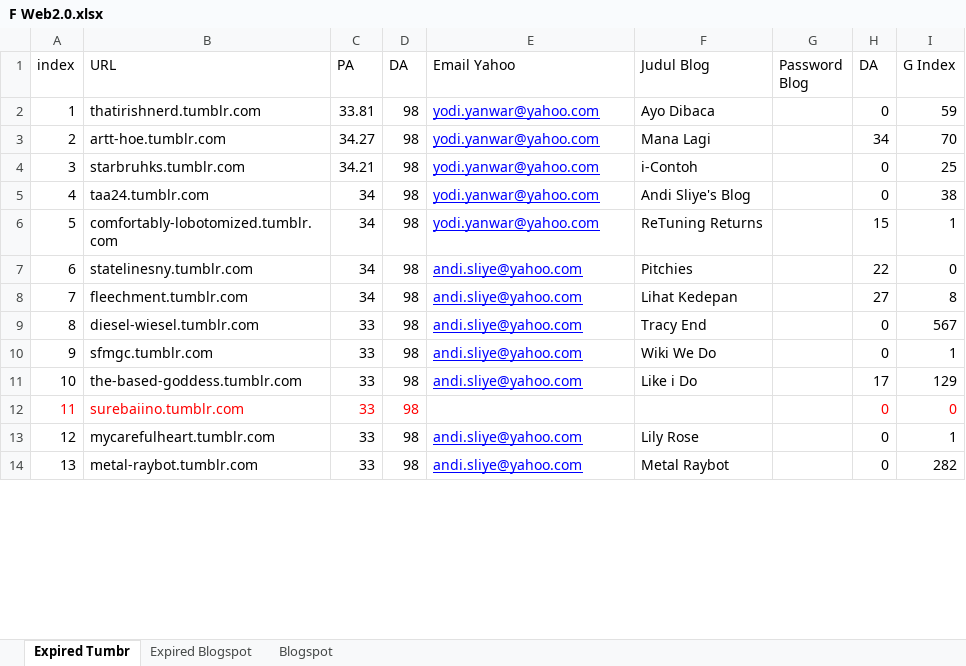
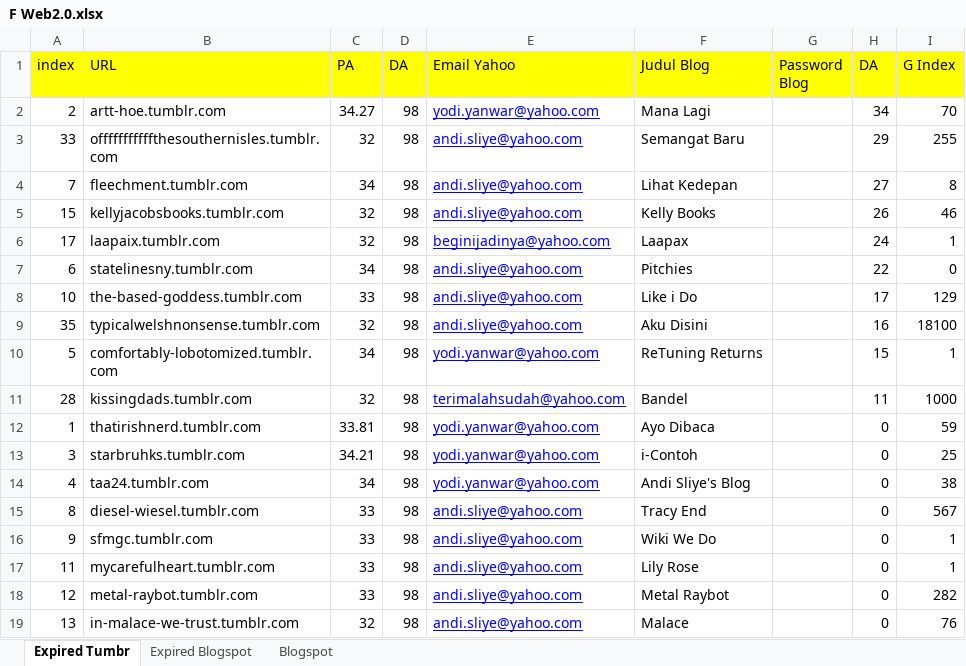
Before and after one commit to YodiYanwar/key-contoh, an Excel workbook: F Web2.0.xlsx, sheet Expired Tumbr, drawn as a sheet; only a part is shown; values as stored, in another font and other column widths than the file's, no borders; addresses are those after the commit; the diff covers the shown part only; the diff names each change by its address in the sheet, - before the commit and + after, or states it on an @@ line.

Commit message:
Update file

```diff
--- a/F Web2.0.xlsx (sheet Expired Tumbr)
+++ b/F Web2.0.xlsx (sheet Expired Tumbr)
-A1:I1 fill: none
+A1:I1 fill: #FFFF00
@@ row 3 moved to row 2: 2 @@
+row 3: 33 | offfffffffffthesouthernisles.tumblr.com | 32 | 98 | andi.sliye@yahoo.com | Semangat Baru |  | 29 | 255
@@ row 8 moved to row 4: 7 @@
+row 5: 15 | kellyjacobsbooks.tumblr.com | 32 | 98 | andi.sliye@yahoo.com | Kelly Books |  | 26 | 46
+row 6: 17 | laapaix.tumblr.com | 32 | 98 | beginijadinya@yahoo.com | Laapax |  | 24 | 1
@@ row 11 moved to row 8: 10 @@
+row 9: 35 | typicalwelshnonsense.tumblr.com | 32 | 98 | andi.sliye@yahoo.com | Aku Disini |  | 16 | 18100
@@ row 6 moved to row 10: 5 @@
+row 11: 28 | kissingdads.tumblr.com | 32 | 98 | terimalahsudah@yahoo.com | Bandel |  | 11 | 1000
-A17:D17 text colour: #FF0000
+A17:D17 text colour: black
-B17 (URL): surebaiino.tumblr.com
+B17 (URL): mycarefulheart.tumblr.com
-E17 (Email Yahoo): (empty)
+E17 (Email Yahoo): andi.sliye@yahoo.com
-F17 (Judul Blog): (empty)
+F17 (Judul Blog): Lily Rose
-H17:I17 text colour: #FF0000
+H17:I17 text colour: black
-I17 (G Index): 0
+I17 (G Index): 1
-B18 (URL): mycarefulheart.tumblr.com
+B18 (URL): metal-raybot.tumblr.com
-F18 (Judul Blog): Lily Rose
+F18 (Judul Blog): Metal Raybot
-I18 (G Index): 1
+I18 (G Index): 282
-B19 (URL): metal-raybot.tumblr.com
+B19 (URL): in-malace-we-trust.tumblr.com
-C19 (PA): 33
+C19 (PA): 32
-F19 (Judul Blog): Metal Raybot
+F19 (Judul Blog): Malace
-I19 (G Index): 282
+I19 (G Index): 76
```
Also changed, not shown: 10 removed rows, 64 edited cells and cell formats elsewhere in this sheet, sheet Expired Blogspot.
